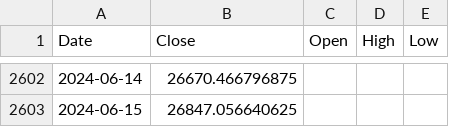
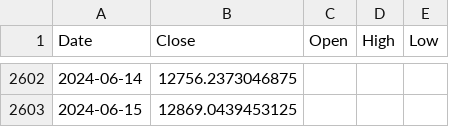
Before and after one commit to TTrungU/RLServer, a CSV file: LSTMCSV/ACBpredictions.csv, drawn as a sheet; only a part is shown, gaps mark what is left out; the diff covers the shown part only.

```diff
--- a/LSTMCSV/ACBpredictions.csv
+++ b/LSTMCSV/ACBpredictions.csv
@@ -2602,2 +2602,2 @@ Date,Close,Open,High,Low
-2024-06-14,26670.466796875,,,
-2024-06-15,26847.056640625,,,
+2024-06-14,12756.2373046875,,,
+2024-06-15,12869.0439453125,,,
```
Also changed, not shown: 27 edited cells elsewhere in this file.
